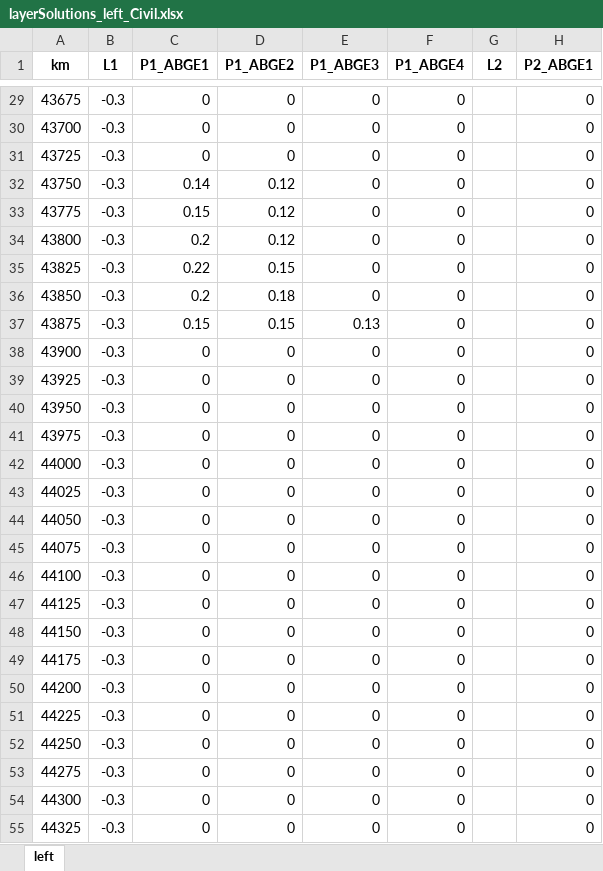
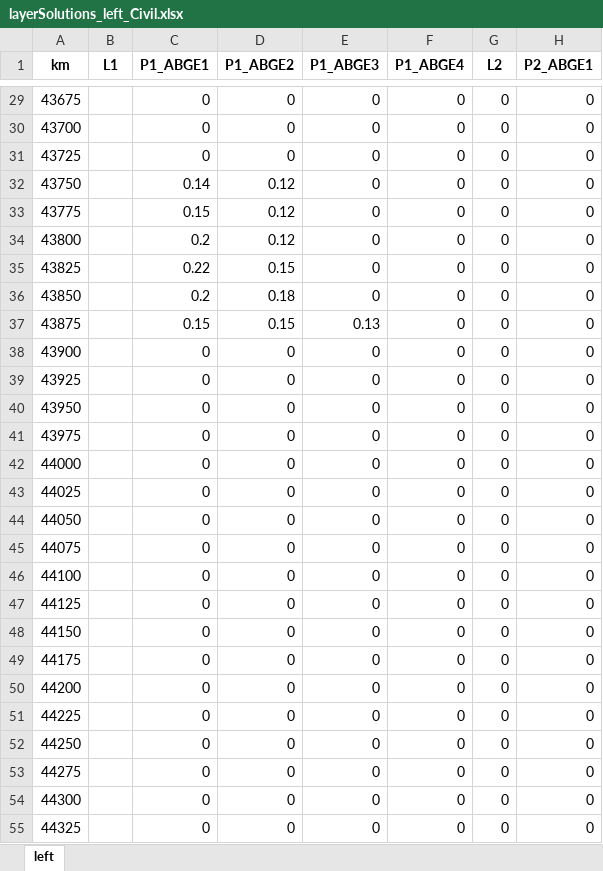
Before and after one commit to goncalogbastos/Pavement-Layers-Optimization-Model, an Excel workbook: src/layerSolutions_left_Civil.xlsx, sheet left, drawn as a sheet; only a part is shown, gaps mark what is left out; values as stored, in another font and other column widths than the file's, no borders; the diff covers the shown part only; the diff names each change by its address in the sheet, - before the commit and + after, or states it on an @@ line.

```diff
--- a/src/layerSolutions_left_Civil.xlsx (sheet left)
+++ b/src/layerSolutions_left_Civil.xlsx (sheet left)
-B29:B55 (L1): -0.3
+B29:B55 (L1): (empty)
-G29:G55 (L2): (empty)
+G29:G55 (L2): 0
```
Also changed, not shown: 1232 edited cells elsewhere in this sheet, output/layerCoordinates_left.xlsx, output/layerCoordinates_right.xlsx, 6 other files.
